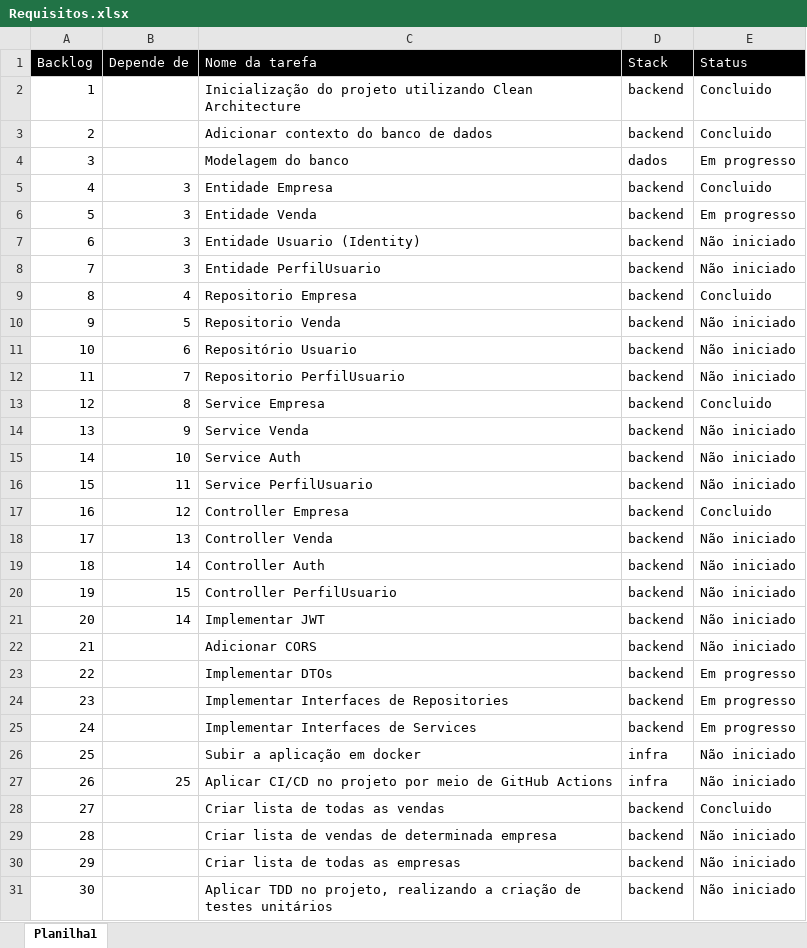
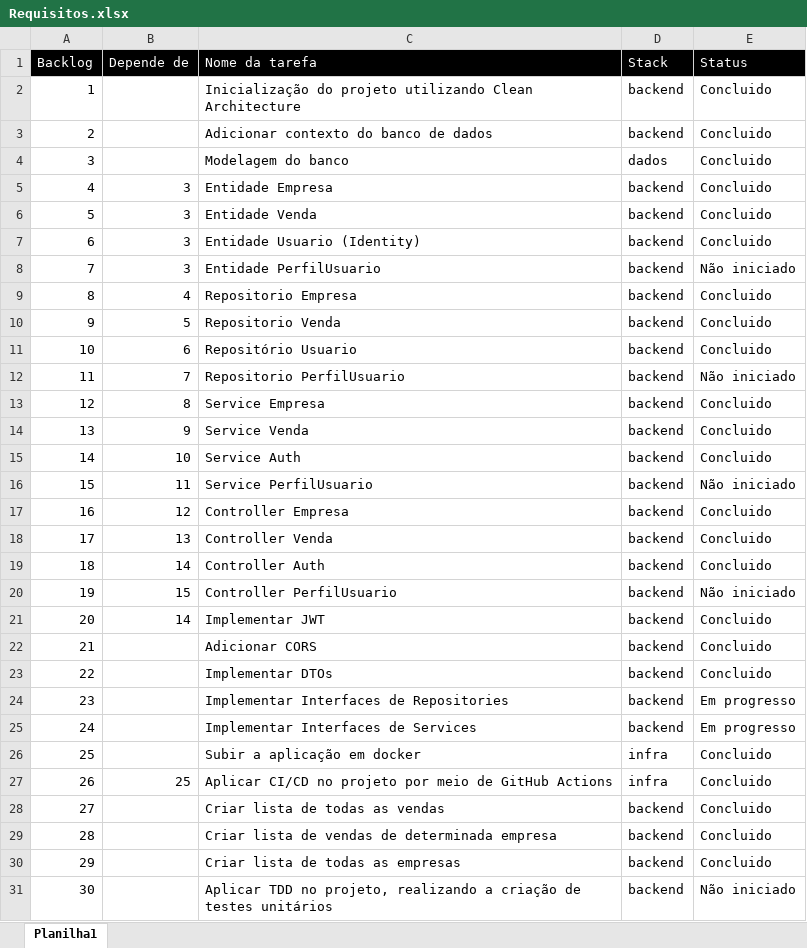
Before and after one commit to arthur-cabral/BackendProjetoLogistica, an Excel workbook: Requisitos.xlsx, sheet Planilha1, drawn as a sheet; values as stored, in another font and other column widths than the file's, no borders; the diff names each change by its address in the sheet, - before the commit and + after, or states it on an @@ line.

Commit message:
docs: Updating Requisitos.xlsx File

```diff
--- a/Requisitos.xlsx (sheet Planilha1)
+++ b/Requisitos.xlsx (sheet Planilha1)
-E4 (Status): Em progresso
+E4 (Status): Concluido
-E6 (Status): Em progresso
+E6 (Status): Concluido
-E7 (Status): Não iniciado
+E7 (Status): Concluido
-E10:E11 (Status): Não iniciado
+E10:E11 (Status): Concluido
-E14:E15 (Status): Não iniciado
+E14:E15 (Status): Concluido
-E18:E19 (Status): Não iniciado
+E18:E19 (Status): Concluido
-E21:E22 (Status): Não iniciado
+E21:E22 (Status): Concluido
-E23 (Status): Em progresso
+E23 (Status): Concluido
-E26:E27 (Status): Não iniciado
+E26:E27 (Status): Concluido
-E29:E30 (Status): Não iniciado
+E29:E30 (Status): Concluido
```
